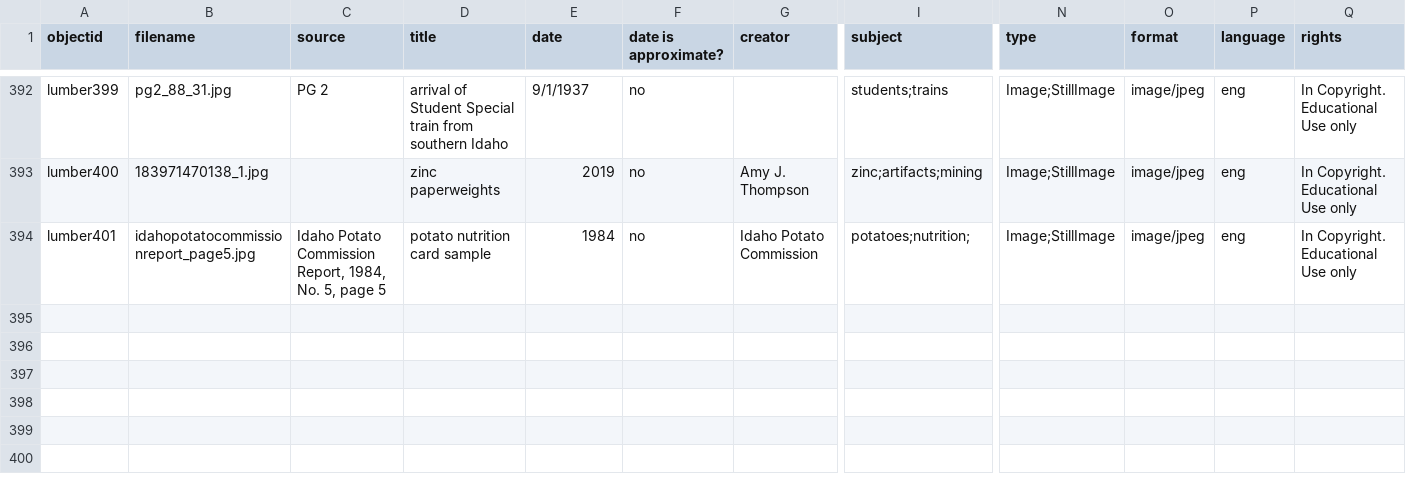
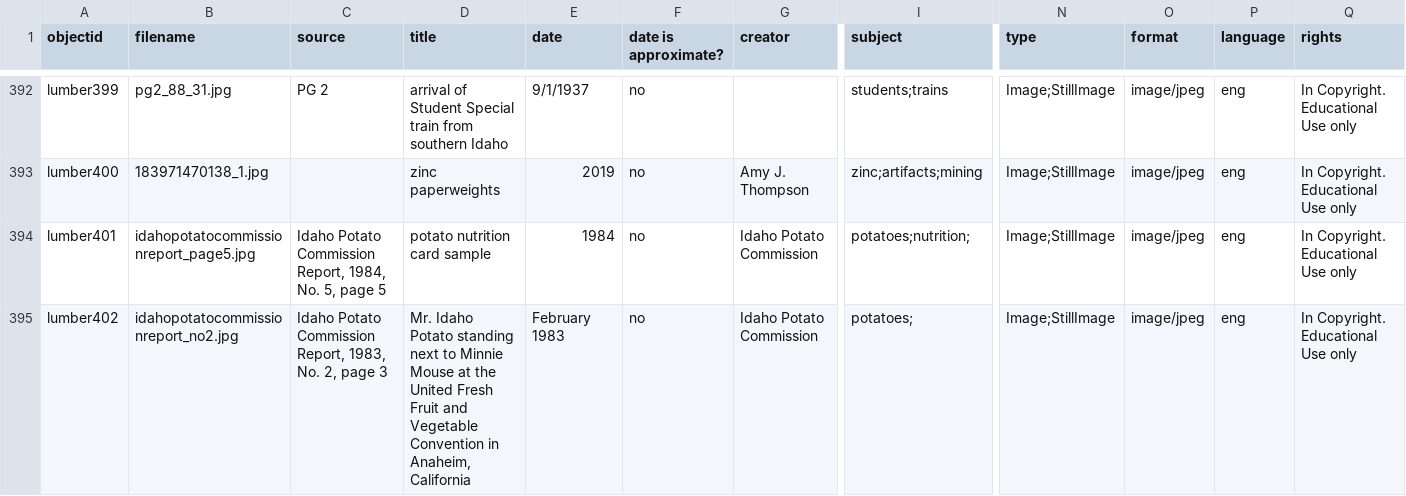
Before and after one commit to uidaholib/spec-lumber, a CSV file: _data/lumber.csv, drawn as a sheet; only a part is shown, gaps mark what is left out; rows hold the shown columns only; the diff names each change by its address in the sheet, - before the commit and + after, or states it on an @@ line.

Commit message:
converted to md, added image to lumber collection

```diff
--- a/_data/lumber.csv
+++ b/_data/lumber.csv
+row 395: lumber402 | idahopotatocommissionreport_no2.jpg | Idaho Potato Commission Report, 1983, No. 2, page 3 | Mr. Idaho Potato standing next to Minnie Mouse at the United Fresh Fruit and Vegetable Convention in Anaheim, California | February 1983 | no | Idaho Potato Commission | potatoes; | Image;StillImage | image/jpeg | eng | In Copyright. Educational Use only
```
Also changed, not shown: 2 other files.
